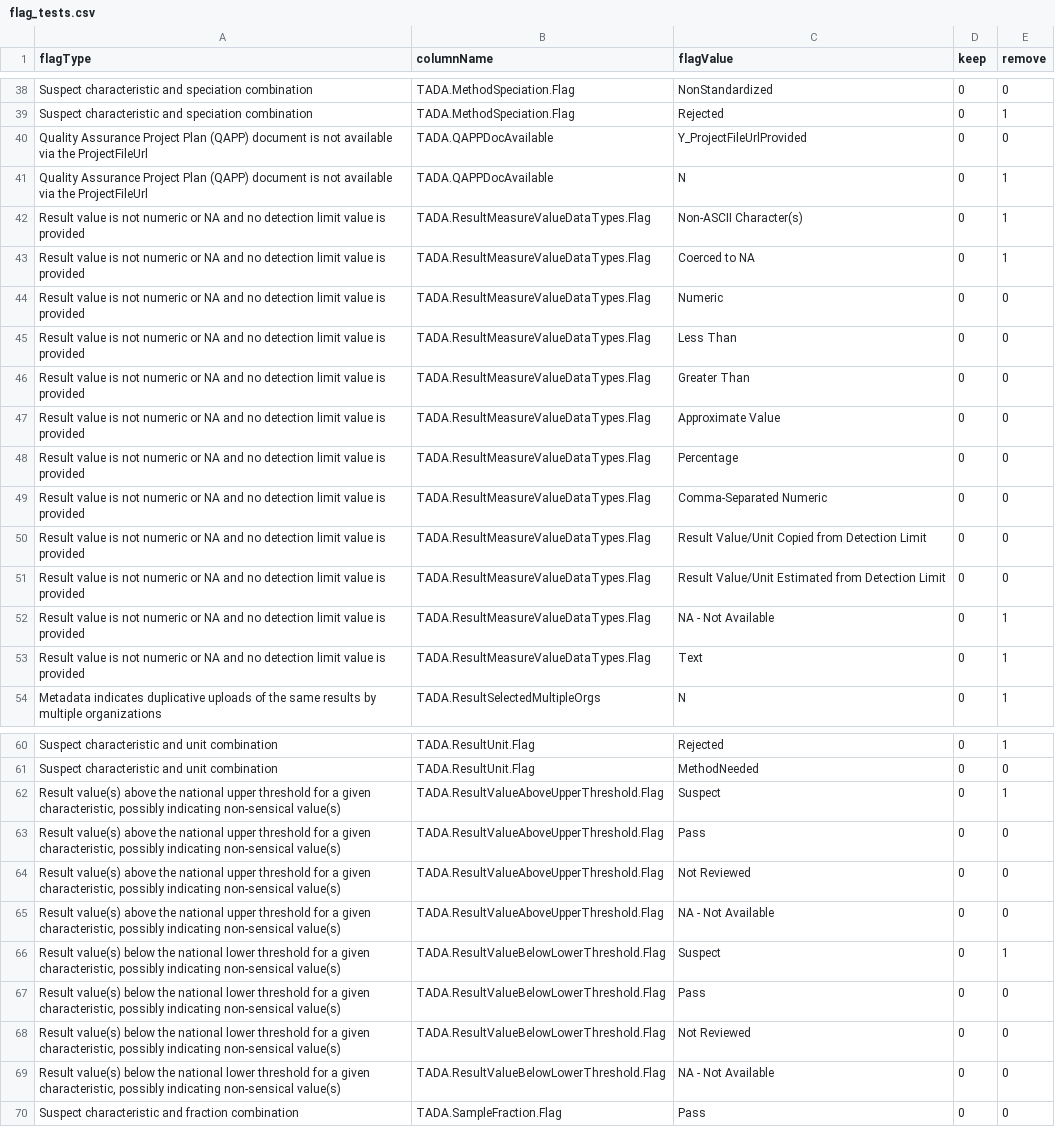
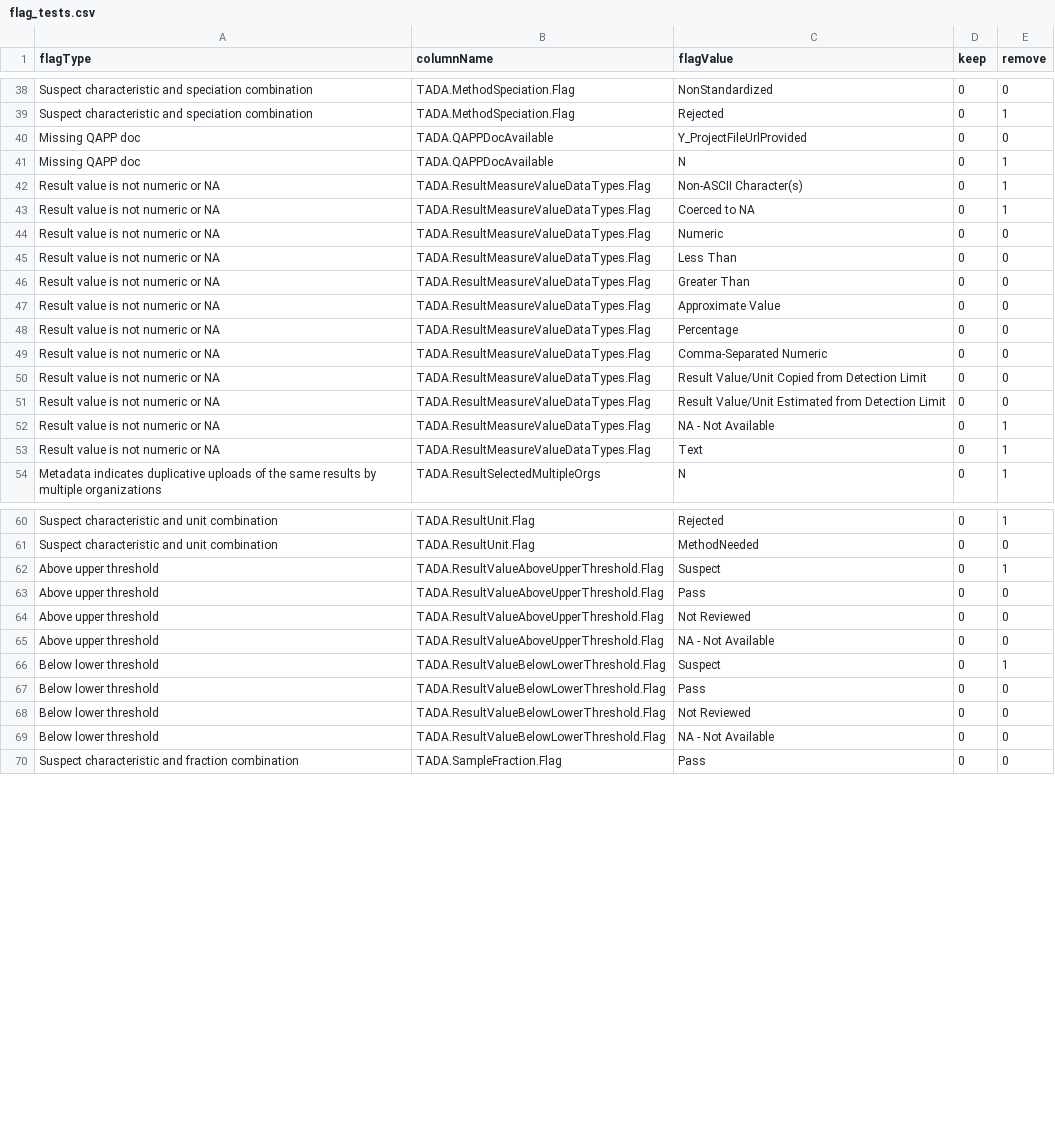
Before and after one commit to JamesBisese/TADAShiny, a CSV file: inst/flag_tests.csv, drawn as a sheet; only a part is shown, gaps mark what is left out; the diff covers the shown part only.

Commit message:
simplify flagType used for flag_prompts and flag_tests join

```diff
--- a/inst/flag_tests.csv
+++ b/inst/flag_tests.csv
@@ -40,14 +40,14 @@ Suspect characteristic and speciation combination,TADA.MethodSpeciation.Flag,Rej
-Quality Assurance Project Plan (QAPP) document is not available via the ProjectFileUrl,TADA.QAPPDocAvailable,Y_ProjectFileUrlProvided,0,0
-Quality Assurance Project Plan (QAPP) document is not available via the ProjectFileUrl,TADA.QAPPDocAvailable,N,0,1
-Result value is not numeric or NA and no detection limit value is provided,TADA.ResultMeasureValueDataTypes.Flag,Non-ASCII Character(s),0,1
-Result value is not numeric or NA and no detection limit value is provided,TADA.ResultMeasureValueDataTypes.Flag,Coerced to NA,0,1
-Result value is not numeric or NA and no detection limit value is provided,TADA.ResultMeasureValueDataTypes.Flag,Numeric,0,0
-Result value is not numeric or NA and no detection limit value is provided,TADA.ResultMeasureValueDataTypes.Flag,Less Than,0,0
-Result value is not numeric or NA and no detection limit value is provided,TADA.ResultMeasureValueDataTypes.Flag,Greater Than,0,0
-Result value is not numeric or NA and no detection limit value is provided,TADA.ResultMeasureValueDataTypes.Flag,Approximate Value,0,0
-Result value is not numeric or NA and no detection limit value is provided,TADA.ResultMeasureValueDataTypes.Flag,Percentage,0,0
-Result value is not numeric or NA and no detection limit value is provided,TADA.ResultMeasureValueDataTypes.Flag,Comma-Separated Numeric,0,0
-Result value is not numeric or NA and no detection limit value is provided,TADA.ResultMeasureValueDataTypes.Flag,Result Value/Unit Copied from Detection Limit,0,0
-Result value is not numeric or NA and no detection limit value is provided,TADA.ResultMeasureValueDataTypes.Flag,Result Value/Unit Estimated from Detection Limit,0,0
-Result value is not numeric or NA and no detection limit value is provided,TADA.ResultMeasureValueDataTypes.Flag,NA - Not Available,0,1
-Result value is not numeric or NA and no detection limit value is provided,TADA.ResultMeasureValueDataTypes.Flag,Text,0,1
+Missing QAPP doc,TADA.QAPPDocAvailable,Y_ProjectFileUrlProvided,0,0,,,
+Missing QAPP doc,TADA.QAPPDocAvailable,N,0,1,,,
+Result value is not numeric or NA,TADA.ResultMeasureValueDataTypes.Flag,Non-ASCII Character(s),0,1,,,
+Result value is not numeric or NA,TADA.ResultMeasureValueDataTypes.Flag,Coerced to NA,0,1,,,
+Result value is not numeric or NA,TADA.ResultMeasureValueDataTypes.Flag,Numeric,0,0,,,
+Result value is not numeric or NA,TADA.ResultMeasureValueDataTypes.Flag,Less Than,0,0,,,
+Result value is not numeric or NA,TADA.ResultMeasureValueDataTypes.Flag,Greater Than,0,0,,,
+Result value is not numeric or NA,TADA.ResultMeasureValueDataTypes.Flag,Approximate Value,0,0,,,
+Result value is not numeric or NA,TADA.ResultMeasureValueDataTypes.Flag,Percentage,0,0,,,
+Result value is not numeric or NA,TADA.ResultMeasureValueDataTypes.Flag,Comma-Separated Numeric,0,0,,,
+Result value is not numeric or NA,TADA.ResultMeasureValueDataTypes.Flag,Result Value/Unit Copied from Detection Limit,0,0,,,
+Result value is not numeric or NA,TADA.ResultMeasureValueDataTypes.Flag,Result Value/Unit Estimated from Detection Limit,0,0,,,
+Result value is not numeric or NA,TADA.ResultMeasureValueDataTypes.Flag,NA - Not Available,0,1,,,
+Result value is not numeric or NA,TADA.ResultMeasureValueDataTypes.Flag,Text,0,1,,,
@@ -62,8 +62,8 @@ Suspect characteristic and unit combination,TADA.ResultUnit.Flag,MethodNeeded,0,
-"Result value(s) above the national upper threshold for a given characteristic, possibly indicating non-sensical value(s)",TADA.ResultValueAboveUpperThreshold.Flag,Suspect,0,1
-"Result value(s) above the national upper threshold for a given characteristic, possibly indicating non-sensical value(s)",TADA.ResultValueAboveUpperThreshold.Flag,Pass,0,0
-"Result value(s) above the national upper threshold for a given characteristic, possibly indicating non-sensical value(s)",TADA.ResultValueAboveUpperThreshold.Flag,Not Reviewed,0,0
-"Result value(s) above the national upper threshold for a given characteristic, possibly indicating non-sensical value(s)",TADA.ResultValueAboveUpperThreshold.Flag,NA - Not Available,0,0
-"Result value(s) below the national lower threshold for a given characteristic, possibly indicating non-sensical value(s)",TADA.ResultValueBelowLowerThreshold.Flag,Suspect,0,1
-"Result value(s) below the national lower threshold for a given characteristic, possibly indicating non-sensical value(s)",TADA.ResultValueBelowLowerThreshold.Flag,Pass,0,0
-"Result value(s) below the national lower threshold for a given characteristic, possibly indicating non-sensical value(s)",TADA.ResultValueBelowLowerThreshold.Flag,Not Reviewed,0,0
-"Result value(s) below the national lower threshold for a given characteristic, possibly indicating non-sensical value(s)",TADA.ResultValueBelowLowerThreshold.Flag,NA - Not Available,0,0
+Above upper threshold,TADA.ResultValueAboveUpperThreshold.Flag,Suspect,0,1,,,
+Above upper threshold,TADA.ResultValueAboveUpperThreshold.Flag,Pass,0,0,,,
+Above upper threshold,TADA.ResultValueAboveUpperThreshold.Flag,Not Reviewed,0,0,,,
+Above upper threshold,TADA.ResultValueAboveUpperThreshold.Flag,NA - Not Available,0,0,,,
+Below lower threshold,TADA.ResultValueBelowLowerThreshold.Flag,Suspect,0,1,,,
+Below lower threshold,TADA.ResultValueBelowLowerThreshold.Flag,Pass,0,0,,,
+Below lower threshold,TADA.ResultValueBelowLowerThreshold.Flag,Not Reviewed,0,0,,,
+Below lower threshold,TADA.ResultValueBelowLowerThreshold.Flag,NA - Not Available,0,0,,,
```
Also changed, not shown: 11 edited cells elsewhere in this file, inst/flag_prompts.csv.
